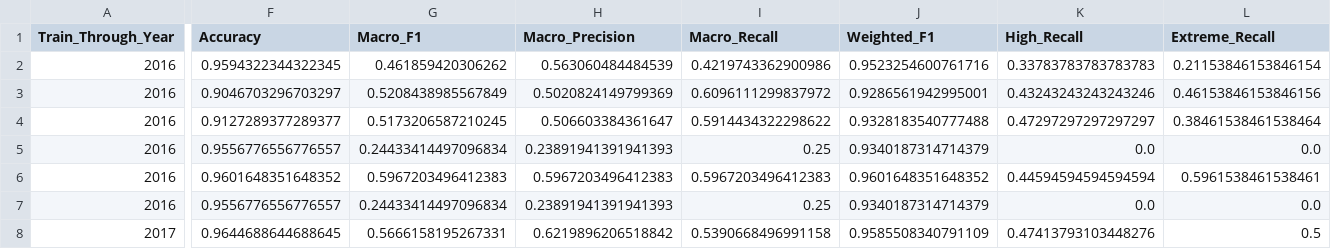
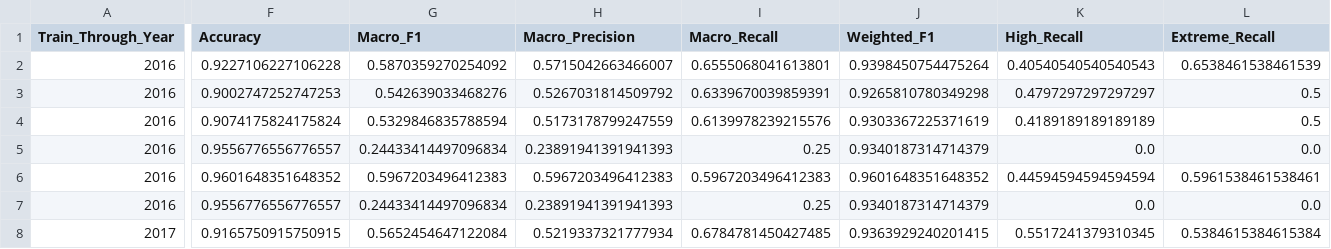
Before and after one commit to palaram29/BASELINE-AUDITED-EVALUATION-OF-PROXY-FLOOD-RISK-CLASSIFICATION, a CSV file: ML/reports/walkforward_results.csv, drawn as a sheet; only a part is shown, gaps mark what is left out; the diff covers the shown part only; the diff names each change by its address in the sheet, - before the commit and + after, or states it on an @@ line.

Commit message:
Freeze the production model and take retraining out of the live app
POST /train used to let anyone retrain and silently swap the model
actually serving predictions, from a live API call, with no review step
- not something a production flood-warning system should allow.
Training is now an offline, human-run step only (`python
ML/train_models.py`); the endpoint, its frontend caller, and the
"Retrain Models" button are gone.

Along the way, tuned XGBoost and LightGBM's regularization the same
way Random Forest already was (both were badly overfitting - up to a
21-point train/test macro-F1 gap on LightGBM) and closed those gaps
while still improving test-set Extreme-risk recall. The selected model
is now frozen with a manifest (ML/reports/production_model.json)
recording exactly what was picked, why, and on what data, so "what's
running in production" is always answerable without guessing.

```diff
--- a/ML/reports/walkforward_results.csv
+++ b/ML/reports/walkforward_results.csv
-F2 (Accuracy): 0.9594322344322345
+F2 (Accuracy): 0.9227106227106228
-G2 (Macro_F1): 0.461859420306262
+G2 (Macro_F1): 0.5870359270254092
-H2 (Macro_Precision): 0.563060484484539
+H2 (Macro_Precision): 0.5715042663466007
-I2 (Macro_Recall): 0.4219743362900986
+I2 (Macro_Recall): 0.6555068041613801
-J2 (Weighted_F1): 0.9523254600761716
+J2 (Weighted_F1): 0.9398450754475264
-K2 (High_Recall): 0.33783783783783783
+K2 (High_Recall): 0.40540540540540543
-L2 (Extreme_Recall): 0.21153846153846154
+L2 (Extreme_Recall): 0.6538461538461539
-F3 (Accuracy): 0.9046703296703297
+F3 (Accuracy): 0.9002747252747253
-G3 (Macro_F1): 0.5208438985567849
+G3 (Macro_F1): 0.542639033468276
-H3 (Macro_Precision): 0.5020824149799369
+H3 (Macro_Precision): 0.5267031814509792
-I3 (Macro_Recall): 0.6096111299837972
+I3 (Macro_Recall): 0.6339670039859391
-J3 (Weighted_F1): 0.9286561942995001
+J3 (Weighted_F1): 0.9265810780349298
-K3 (High_Recall): 0.43243243243243246
+K3 (High_Recall): 0.4797297297297297
-L3 (Extreme_Recall): 0.46153846153846156
+L3 (Extreme_Recall): 0.5
-F4 (Accuracy): 0.9127289377289377
+F4 (Accuracy): 0.9074175824175824
-G4 (Macro_F1): 0.5173206587210245
+G4 (Macro_F1): 0.5329846835788594
-H4 (Macro_Precision): 0.506603384361647
+H4 (Macro_Precision): 0.5173178799247559
-I4 (Macro_Recall): 0.5914434322298622
+I4 (Macro_Recall): 0.6139978239215576
-J4 (Weighted_F1): 0.9328183540777488
+J4 (Weighted_F1): 0.9303367225371619
-K4 (High_Recall): 0.47297297297297297
+K4 (High_Recall): 0.4189189189189189
-L4 (Extreme_Recall): 0.38461538461538464
+L4 (Extreme_Recall): 0.5
-F8 (Accuracy): 0.9644688644688645
+F8 (Accuracy): 0.9165750915750915
-G8 (Macro_F1): 0.5666158195267331
+G8 (Macro_F1): 0.5652454647122084
-H8 (Macro_Precision): 0.6219896206518842
+H8 (Macro_Precision): 0.5219337321777934
-I8 (Macro_Recall): 0.5390668496991158
+I8 (Macro_Recall): 0.6784781450427485
-J8 (Weighted_F1): 0.9585508340791109
+J8 (Weighted_F1): 0.9363929240201415
-K8 (High_Recall): 0.47413793103448276
+K8 (High_Recall): 0.5517241379310345
-L8 (Extreme_Recall): 0.5
+L8 (Extreme_Recall): 0.5384615384615384
```
Also changed, not shown: 114 edited cells elsewhere in this file, ML/reports/model_comparison.csv, 17 other files.
